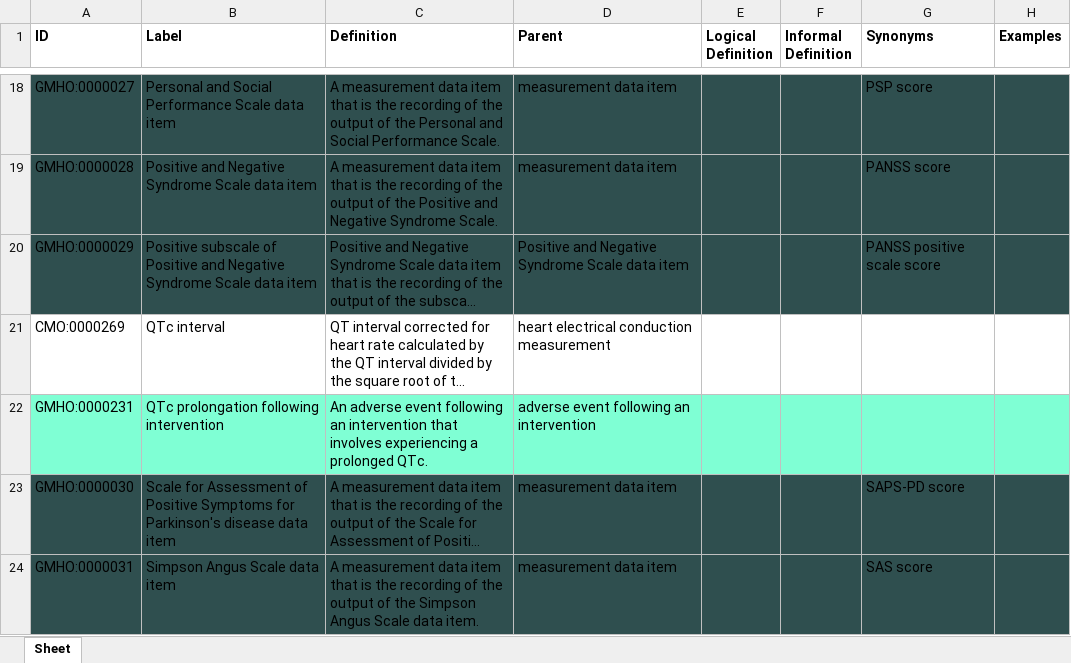
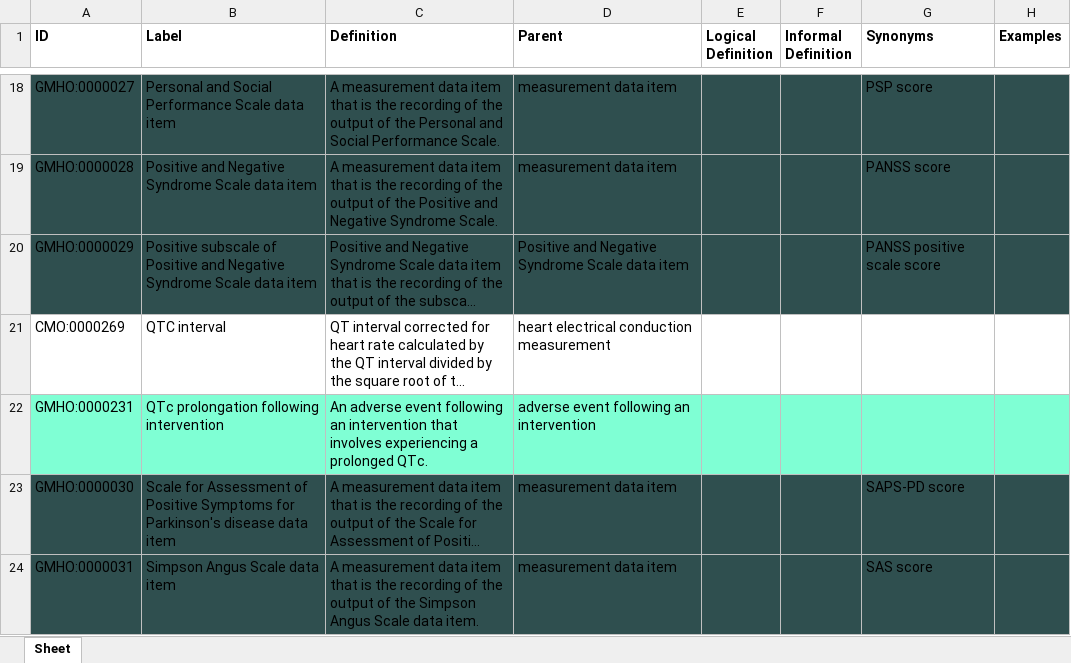
Before and after one commit to galenos-project/mental-health-ontology, an Excel workbook: Intervention outcomes and spillover effects/Intervention outcomes and spillover effects.xlsx, sheet Sheet, drawn as a sheet; only a part is shown, gaps mark what is left out; long unchanged cells end in …; values as stored, in another font and other column widths than the file's, no borders; the diff names each change by its address in the sheet, - before the commit and + after, or states it on an @@ line.

Commit message:
Updating Intervention outcomes and spillover effects.xlsx

```diff
--- a/Intervention outcomes and spillover effects/Intervention outcomes and spillover effects.xlsx (sheet Sheet)
+++ b/Intervention outcomes and spillover effects/Intervention outcomes and spillover effects.xlsx (sheet Sheet)
-B21 (Label): QTc interval
+B21 (Label): QTC interval
```
